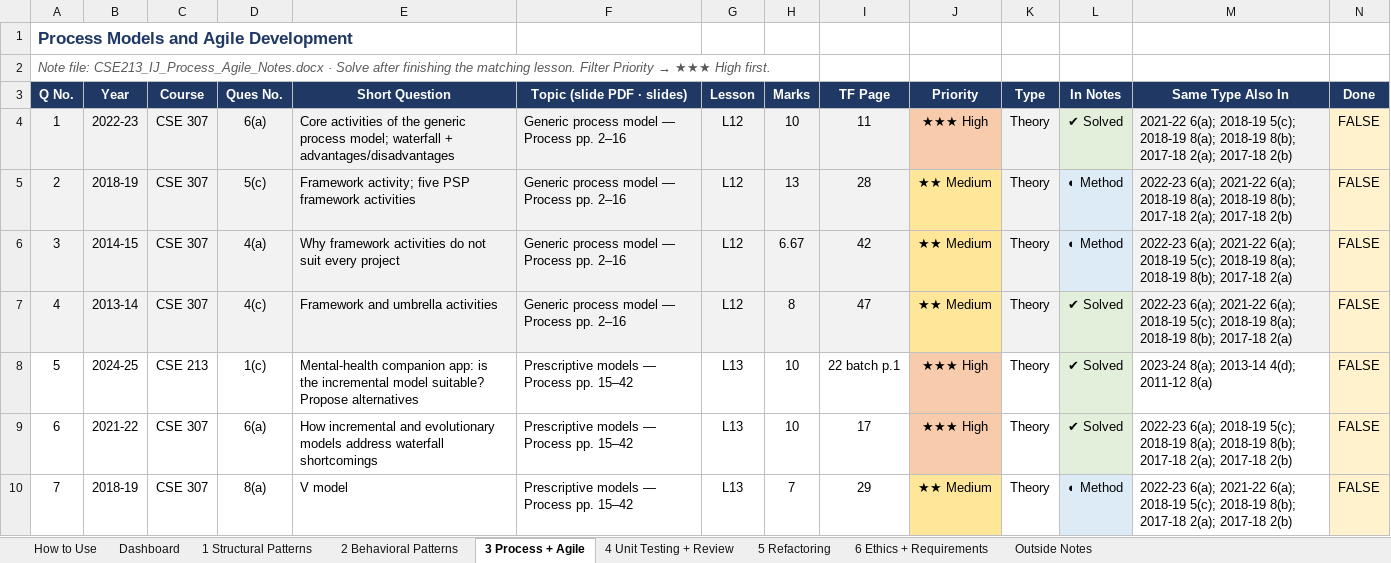
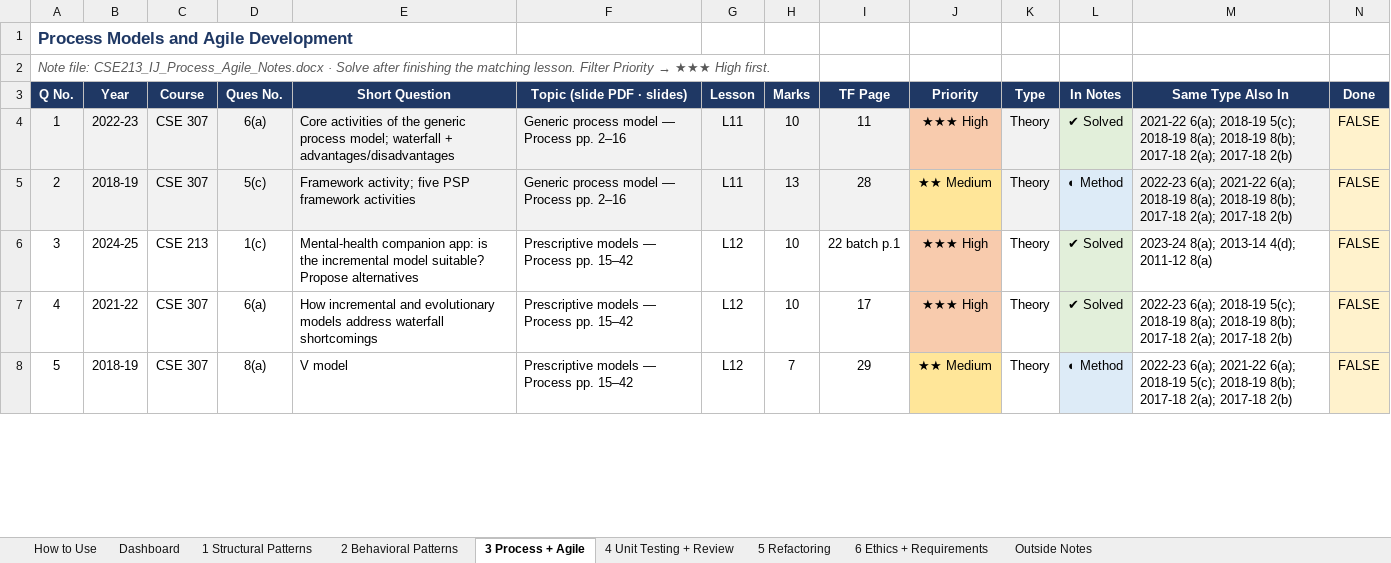
Before and after one commit to asef69/2-2, an Excel workbook: CSE 213/TF Prep/CSE213_IJ_TF_Practice_Tracker.xlsx, sheet 3 Process + Agile, drawn as a sheet; only a part is shown; values as stored, in another font and other column widths than the file's, no borders; conditional formats not drawn; removed rows and columns are numbered as before the commit, all else as after; rows hold the shown columns only; the diff covers the shown part only; the diff names each change by its address in the sheet, - before the commit and + after, or states it on an @@ line.

```diff
--- a/CSE 213/TF Prep/CSE213_IJ_TF_Practice_Tracker.xlsx (sheet 3 Process + Agile)
+++ b/CSE 213/TF Prep/CSE213_IJ_TF_Practice_Tracker.xlsx (sheet 3 Process + Agile)
-G4:G5 (Lesson): L12
+G4:G5 (Lesson): L11
-row 6: 3 | 2014-15 | CSE 307 | 4(a) | Why framework activities do not suit every project | Generic process model — Process pp. 2–16 | L12 | 6.67 | 42 | ★★ Medium | Theory | ◐ Method | 2022-23 6(a); 2021-22 6(a); 2018-19 5(c); 2018-19 8(a); 2018-19 8(b); 2017-18 2(a) | FALSE
-row 7: 4 | 2013-14 | CSE 307 | 4(c) | Framework and umbrella activities | Generic process model — Process pp. 2–16 | L12 | 8 | 47 | ★★ Medium | Theory | ✔ Solved | 2022-23 6(a); 2021-22 6(a); 2018-19 5(c); 2018-19 8(a); 2018-19 8(b); 2017-18 2(a) | FALSE
@@ column A (Q No.) renumbered between rows 6 and 17 @@
-G6:G8 (Lesson): L13
+G6:G8 (Lesson): L12
```
Also changed, not shown: 24 removed rows and 9 edited cells elsewhere in this sheet, sheet Outside Notes, sheet 6 Ethics + Requirements, sheet 4 Unit Testing + Review, sheet Dashboard, sheet 2 Behavioral Patterns, sheet 1 Structural Patterns, 1 more sheet, CSE 213/TF Prep/CSE213_Anindya_TF_Practice_Tracker.xlsx.
